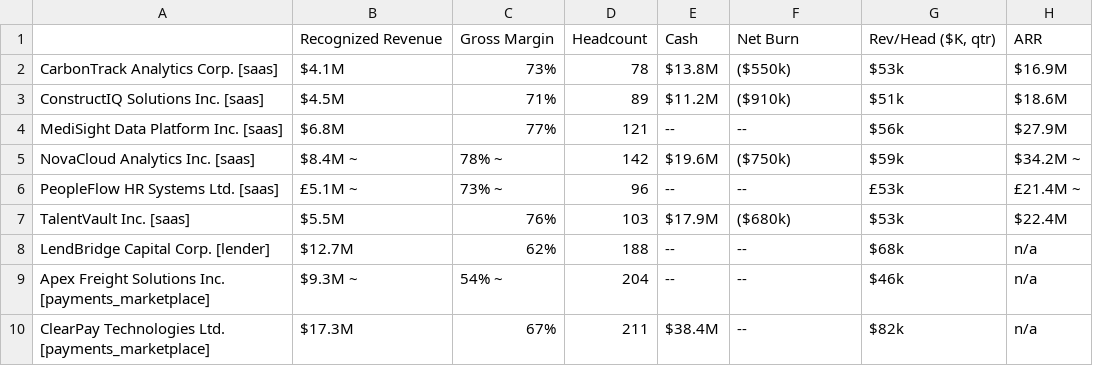
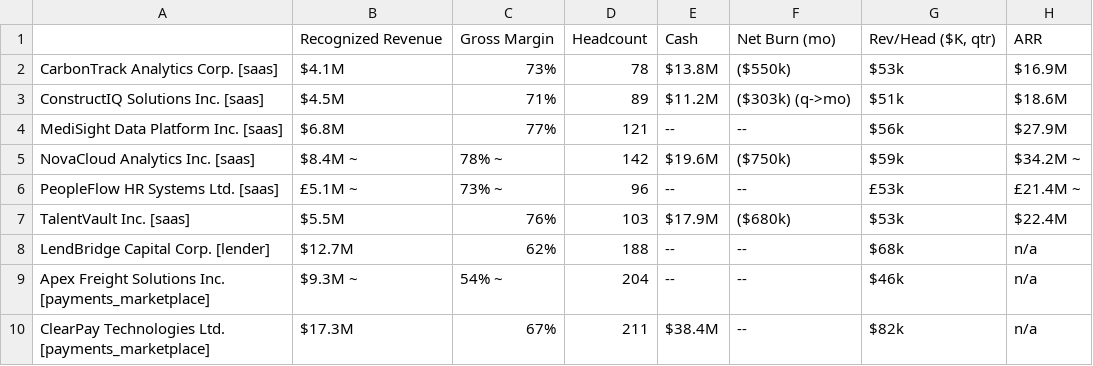
Before and after one commit to ReinoldoCaceres/portfolio-metrics-extraction, a CSV file: outputs/metrics_pivot_q2_2025.csv, drawn as a sheet; only a part is shown; the diff names each change by its address in the sheet, - before the commit and + after, or states it on an @@ line.

```diff
--- a/outputs/metrics_pivot_q2_2025.csv
+++ b/outputs/metrics_pivot_q2_2025.csv
-F1: Net Burn
+F1: Net Burn (mo)
-F3: ($910k)
+F3: ($303k) (q->mo)
```
Also changed, not shown: ground_truth.csv, outputs/metrics_long.csv, 7 other files.
